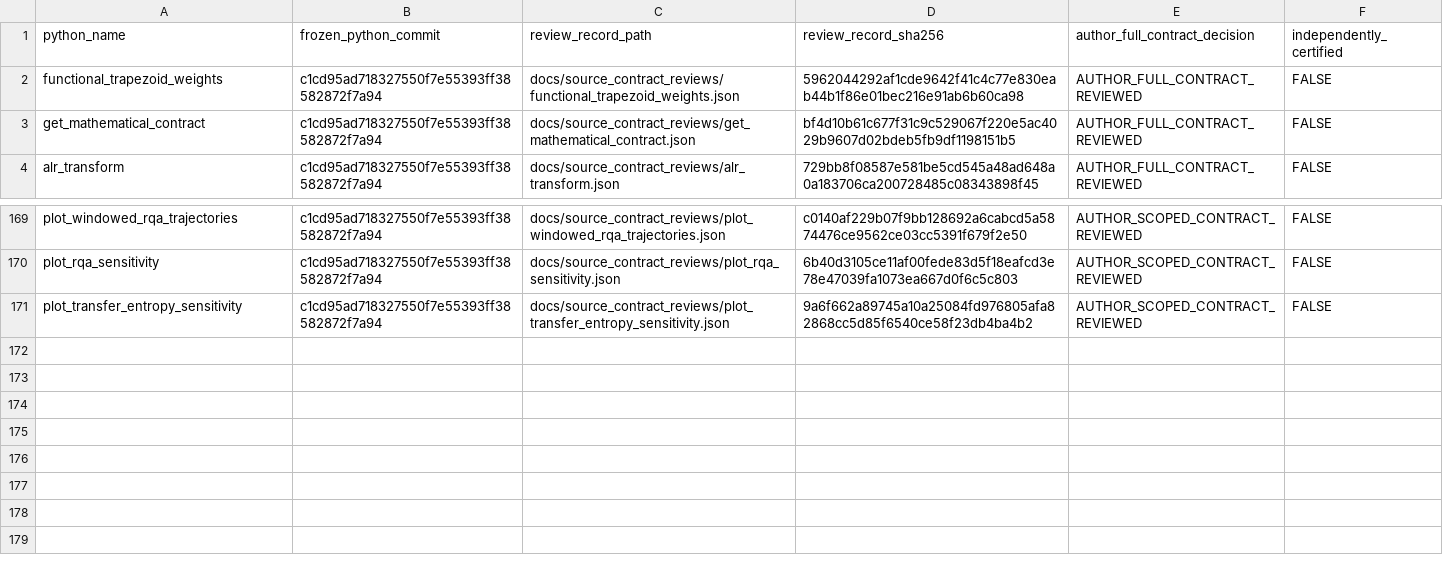
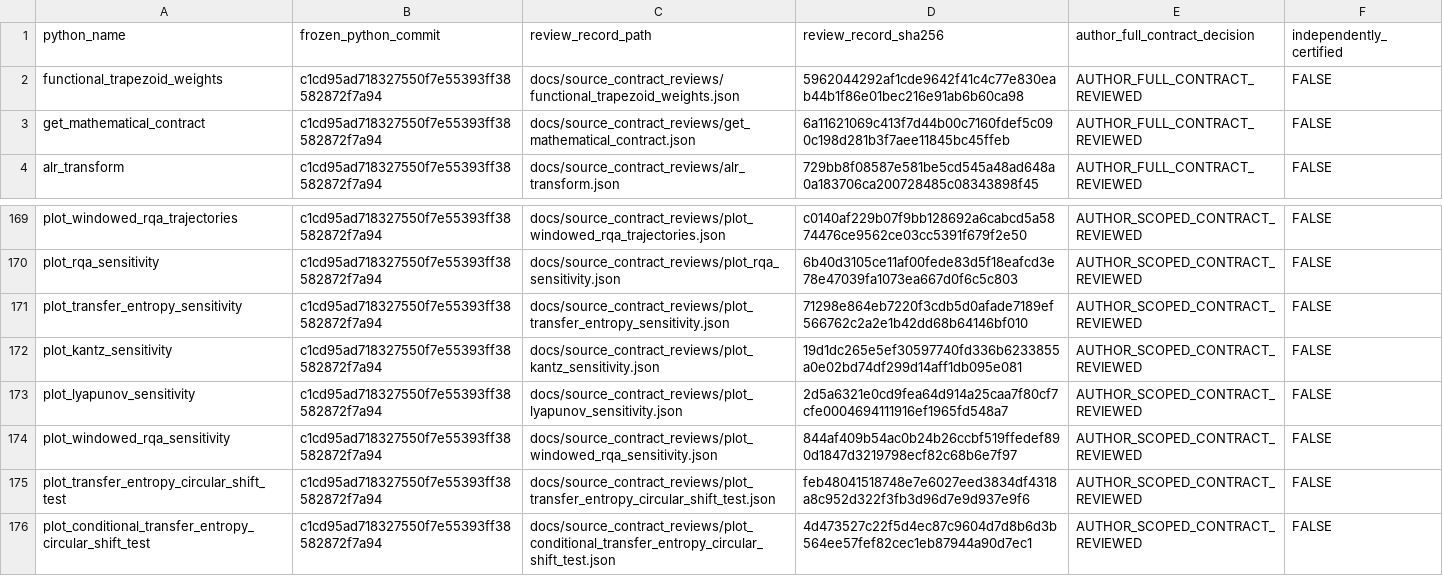
Before and after one commit to stefanosbalaskas/eyetrajectories, a CSV file: inst/extdata/reviewed_source_contract_closures_v1.csv, drawn as a sheet; only a part is shown, gaps mark what is left out.

Commit message:
audit: 485/508 provisional source registry with five new and two repinned reviews

```diff
--- a/inst/extdata/reviewed_source_contract_closures_v1.csv
+++ b/inst/extdata/reviewed_source_contract_closures_v1.csv
@@ -2,3 +2,3 @@ python_name,frozen_python_commit,review_record_path,review_record_sha256,author_
 functional_trapezoid_weights,c1cd95ad718327550f7e55393ff38582872f7a94,docs/source_contract_reviews/functional_trapezoid_weights.json,5962044292af1cde9642f41c4c77e830eab44b1f86e01bec216e91ab6b60ca98,AUTHOR_FULL_CONTRACT_REVIEWED,FALSE
-get_mathematical_contract,c1cd95ad718327550f7e55393ff38582872f7a94,docs/source_contract_reviews/get_mathematical_contract.json,bf4d10b61c677f31c9c529067f220e5ac4029b9607d02bdeb5fb9df1198151b5,AUTHOR_FULL_CONTRACT_REVIEWED,FALSE
+get_mathematical_contract,c1cd95ad718327550f7e55393ff38582872f7a94,docs/source_contract_reviews/get_mathematical_contract.json,6a11621069c413f7d44b00c7160fdef5c090c198d281b3f7aee11845bc45ffeb,AUTHOR_FULL_CONTRACT_REVIEWED,FALSE
 alr_transform,c1cd95ad718327550f7e55393ff38582872f7a94,docs/source_contract_reviews/alr_transform.json,729bb8f08587e581be5cd545a48ad648a0a183706ca200728485c08343898f45,AUTHOR_FULL_CONTRACT_REVIEWED,FALSE
@@ -170,2 +170,7 @@ plot_windowed_rqa_trajectories,c1cd95ad718327550f7e55393ff38582872f7a94,docs/sou
 plot_rqa_sensitivity,c1cd95ad718327550f7e55393ff38582872f7a94,docs/source_contract_reviews/plot_rqa_sensitivity.json,6b40d3105ce11af00fede83d5f18eafcd3e78e47039fa1073ea667d0f6c5c803,AUTHOR_SCOPED_CONTRACT_REVIEWED,FALSE
-plot_transfer_entropy_sensitivity,c1cd95ad718327550f7e55393ff38582872f7a94,docs/source_contract_reviews/plot_transfer_entropy_sensitivity.json,9a6f662a89745a10a25084fd976805afa82868cc5d85f6540ce58f23db4ba4b2,AUTHOR_SCOPED_CONTRACT_REVIEWED,FALSE
+plot_transfer_entropy_sensitivity,c1cd95ad718327550f7e55393ff38582872f7a94,docs/source_contract_reviews/plot_transfer_entropy_sensitivity.json,71298e864eb7220f3cdb5d0afade7189ef566762c2a2e1b42dd68b64146bf010,AUTHOR_SCOPED_CONTRACT_REVIEWED,FALSE
+plot_kantz_sensitivity,c1cd95ad718327550f7e55393ff38582872f7a94,docs/source_contract_reviews/plot_kantz_sensitivity.json,19d1dc265e5ef30597740fd336b6233855a0e02bd74df299d14aff1db095e081,AUTHOR_SCOPED_CONTRACT_REVIEWED,FALSE
+plot_lyapunov_sensitivity,c1cd95ad718327550f7e55393ff38582872f7a94,docs/source_contract_reviews/plot_lyapunov_sensitivity.json,2d5a6321e0cd9fea64d914a25caa7f80cf7cfe0004694111916ef1965fd548a7,AUTHOR_SCOPED_CONTRACT_REVIEWED,FALSE
+plot_windowed_rqa_sensitivity,c1cd95ad718327550f7e55393ff38582872f7a94,docs/source_contract_reviews/plot_windowed_rqa_sensitivity.json,844af409b54ac0b24b26ccbf519ffedef890d1847d3219798ecf82c68b6e7f97,AUTHOR_SCOPED_CONTRACT_REVIEWED,FALSE
+plot_transfer_entropy_circular_shift_test,c1cd95ad718327550f7e55393ff38582872f7a94,docs/source_contract_reviews/plot_transfer_entropy_circular_shift_test.json,feb48041518748e7e6027eed3834df4318a8c952d322f3fb3d96d7e9d937e9f6,AUTHOR_SCOPED_CONTRACT_REVIEWED,FALSE
+plot_conditional_transfer_entropy_circular_shift_test,c1cd95ad718327550f7e55393ff38582872f7a94,docs/source_contract_reviews/plot_conditional_transfer_entropy_circular_shift_test.json,4d473527c22f5d4ec87c9604d7d8b6d3b564ee57fef82cec1eb87944a90d7ec1,AUTHOR_SCOPED_CONTRACT_REVIEWED,FALSE
```
